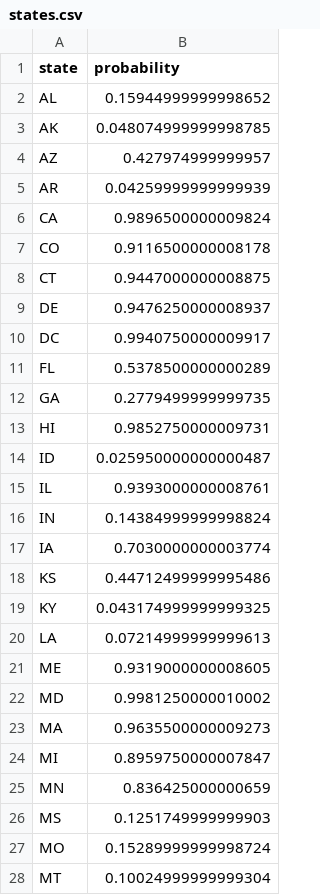
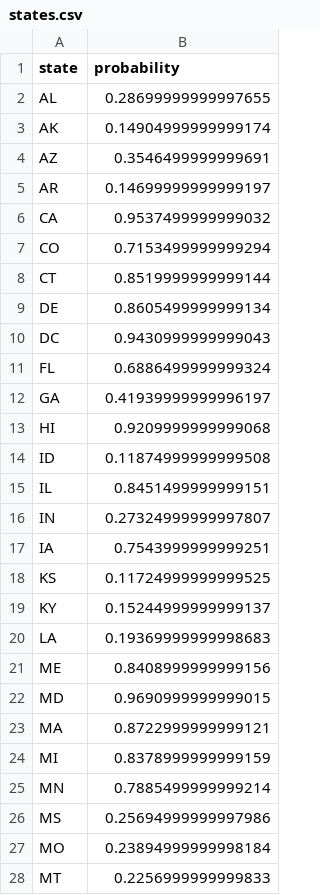
Before and after one commit to CoryMcCartan/election-2016, a CSV file: president/output/states.csv, drawn as a sheet; only a part is shown; the diff covers the shown part only.

```diff
--- a/president/output/states.csv
+++ b/president/output/states.csv
@@ -1,28 +1,28 @@
 state,probability
-AL,0.15944999999998652
-AK,0.048074999999998785
-AZ,0.427974999999957
-AR,0.04259999999999939
-CA,0.9896500000009824
-CO,0.9116500000008178
-CT,0.9447000000008875
-DE,0.9476250000008937
-DC,0.9940750000009917
-FL,0.5378500000000289
-GA,0.2779499999999735
-HI,0.9852750000009731
-ID,0.025950000000000487
-IL,0.9393000000008761
-IN,0.14384999999998824
-IA,0.7030000000003774
-KS,0.44712499999995486
-KY,0.043174999999999325
-LA,0.07214999999999613
-ME,0.9319000000008605
-MD,0.9981250000010002
-MA,0.9635500000009273
-MI,0.8959750000007847
-MN,0.836425000000659
-MS,0.1251749999999903
-MO,0.15289999999998724
-MT,0.10024999999999304
+AL,0.28699999999997655
+AK,0.14904999999999174
+AZ,0.3546499999999691
+AR,0.14699999999999197
+CA,0.9537499999999032
+CO,0.7153499999999294
+CT,0.8519999999999144
+DE,0.8605499999999134
+DC,0.9430999999999043
+FL,0.6886499999999324
+GA,0.41939999999996197
+HI,0.9209999999999068
+ID,0.11874999999999508
+IL,0.8451499999999151
+IN,0.27324999999997807
+IA,0.7543999999999251
+KS,0.11724999999999525
+KY,0.15244999999999137
+LA,0.19369999999998683
+ME,0.8408999999999156
+MD,0.9690999999999015
+MA,0.8722999999999121
+MI,0.8378999999999159
+MN,0.7885499999999214
+MS,0.25694999999997986
+MO,0.23894999999998184
+MT,0.2256999999999833
```
Also changed, not shown: 24 edited cells elsewhere in this file, president/output/electors.csv, 2 other files.
